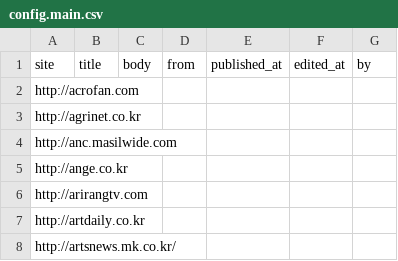
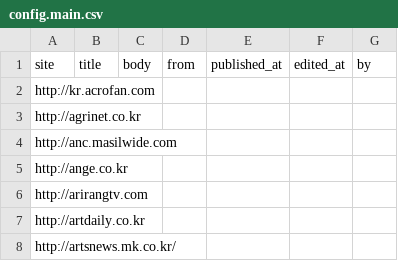
Before and after one commit to forkonlp/newspaper, a CSV file: data-raw/config.main.csv, drawn as a sheet; only a part is shown.

```diff
--- a/data-raw/config.main.csv
+++ b/data-raw/config.main.csv
@@ -1,3 +1,3 @@
 site,title,body,from,published_at,edited_at,by
-http://acrofan.com,,,,,,
+http://kr.acrofan.com,,,,,,
 http://agrinet.co.kr,,,,,,
```
Also changed, not shown: 9 other files.
